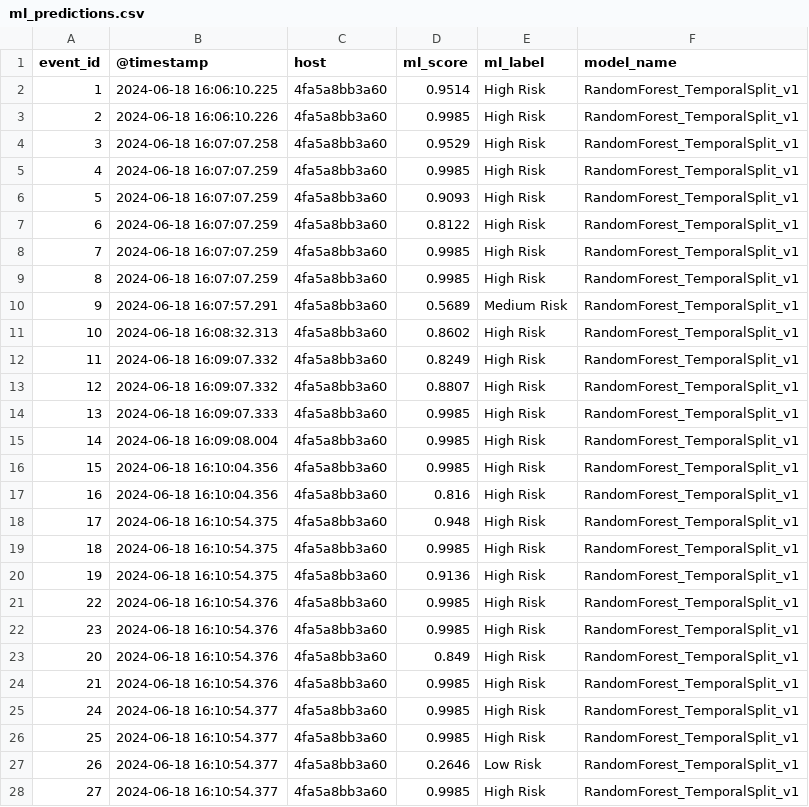
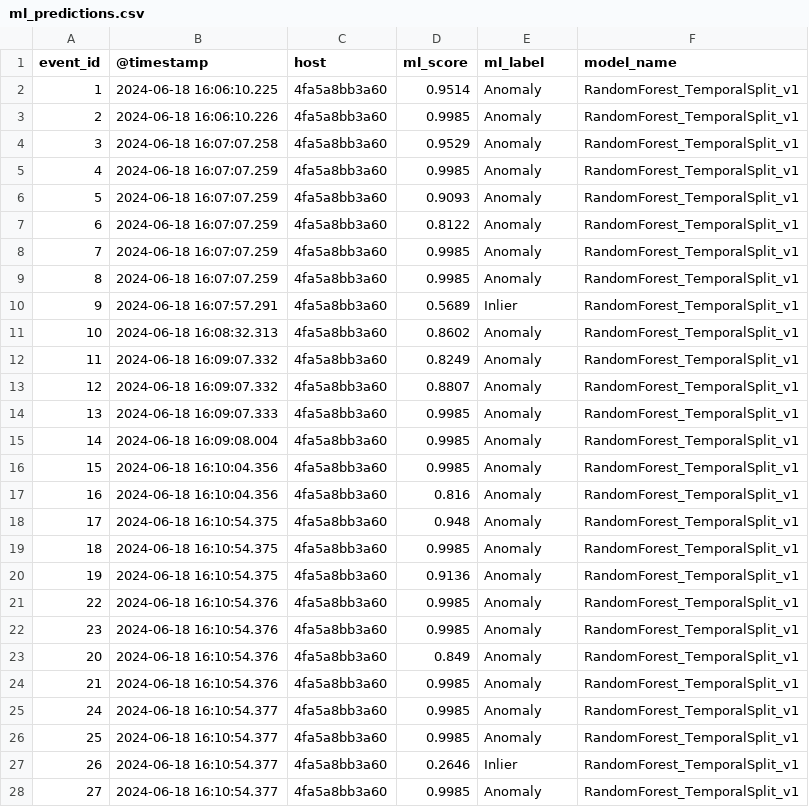
Before and after one commit to IT-Sultan/Cyber-Defense-Digital-Twin, a CSV file: data/processed/ml_predictions.csv, drawn as a sheet; only a part is shown; the diff covers the shown part only.

Commit message:
Integrate ML predictions into SOC pipeline

```diff
--- a/data/processed/ml_predictions.csv
+++ b/data/processed/ml_predictions.csv
@@ -1,28 +1,28 @@
 event_id,@timestamp,host,ml_score,ml_label,model_name
-1,2024-06-18 16:06:10.225,4fa5a8bb3a60,0.9514,High Risk,RandomForest_TemporalSplit_v1
-2,2024-06-18 16:06:10.226,4fa5a8bb3a60,0.9985,High Risk,RandomForest_TemporalSplit_v1
-3,2024-06-18 16:07:07.258,4fa5a8bb3a60,0.9529,High Risk,RandomForest_TemporalSplit_v1
-4,2024-06-18 16:07:07.259,4fa5a8bb3a60,0.9985,High Risk,RandomForest_TemporalSplit_v1
-5,2024-06-18 16:07:07.259,4fa5a8bb3a60,0.9093,High Risk,RandomForest_TemporalSplit_v1
-6,2024-06-18 16:07:07.259,4fa5a8bb3a60,0.8122,High Risk,RandomForest_TemporalSplit_v1
-7,2024-06-18 16:07:07.259,4fa5a8bb3a60,0.9985,High Risk,RandomForest_TemporalSplit_v1
-8,2024-06-18 16:07:07.259,4fa5a8bb3a60,0.9985,High Risk,RandomForest_TemporalSplit_v1
-9,2024-06-18 16:07:57.291,4fa5a8bb3a60,0.5689,Medium Risk,RandomForest_TemporalSplit_v1
-10,2024-06-18 16:08:32.313,4fa5a8bb3a60,0.8602,High Risk,RandomForest_TemporalSplit_v1
-11,2024-06-18 16:09:07.332,4fa5a8bb3a60,0.8249,High Risk,RandomForest_TemporalSplit_v1
-12,2024-06-18 16:09:07.332,4fa5a8bb3a60,0.8807,High Risk,RandomForest_TemporalSplit_v1
-13,2024-06-18 16:09:07.333,4fa5a8bb3a60,0.9985,High Risk,RandomForest_TemporalSplit_v1
-14,2024-06-18 16:09:08.004,4fa5a8bb3a60,0.9985,High Risk,RandomForest_TemporalSplit_v1
-15,2024-06-18 16:10:04.356,4fa5a8bb3a60,0.9985,High Risk,RandomForest_TemporalSplit_v1
-16,2024-06-18 16:10:04.356,4fa5a8bb3a60,0.816,High Risk,RandomForest_TemporalSplit_v1
-17,2024-06-18 16:10:54.375,4fa5a8bb3a60,0.948,High Risk,RandomForest_TemporalSplit_v1
-18,2024-06-18 16:10:54.375,4fa5a8bb3a60,0.9985,High Risk,RandomForest_TemporalSplit_v1
-19,2024-06-18 16:10:54.375,4fa5a8bb3a60,0.9136,High Risk,RandomForest_TemporalSplit_v1
-22,2024-06-18 16:10:54.376,4fa5a8bb3a60,0.9985,High Risk,RandomForest_TemporalSplit_v1
-23,2024-06-18 16:10:54.376,4fa5a8bb3a60,0.9985,High Risk,RandomForest_TemporalSplit_v1
-20,2024-06-18 16:10:54.376,4fa5a8bb3a60,0.849,High Risk,RandomForest_TemporalSplit_v1
-21,2024-06-18 16:10:54.376,4fa5a8bb3a60,0.9985,High Risk,RandomForest_TemporalSplit_v1
-24,2024-06-18 16:10:54.377,4fa5a8bb3a60,0.9985,High Risk,RandomForest_TemporalSplit_v1
-25,2024-06-18 16:10:54.377,4fa5a8bb3a60,0.9985,High Risk,RandomForest_TemporalSplit_v1
-26,2024-06-18 16:10:54.377,4fa5a8bb3a60,0.2646,Low Risk,RandomForest_TemporalSplit_v1
-27,2024-06-18 16:10:54.377,4fa5a8bb3a60,0.9985,High Risk,RandomForest_TemporalSplit_v1
+1,2024-06-18 16:06:10.225,4fa5a8bb3a60,0.9514,Anomaly,RandomForest_TemporalSplit_v1
+2,2024-06-18 16:06:10.226,4fa5a8bb3a60,0.9985,Anomaly,RandomForest_TemporalSplit_v1
+3,2024-06-18 16:07:07.258,4fa5a8bb3a60,0.9529,Anomaly,RandomForest_TemporalSplit_v1
+4,2024-06-18 16:07:07.259,4fa5a8bb3a60,0.9985,Anomaly,RandomForest_TemporalSplit_v1
+5,2024-06-18 16:07:07.259,4fa5a8bb3a60,0.9093,Anomaly,RandomForest_TemporalSplit_v1
+6,2024-06-18 16:07:07.259,4fa5a8bb3a60,0.8122,Anomaly,RandomForest_TemporalSplit_v1
+7,2024-06-18 16:07:07.259,4fa5a8bb3a60,0.9985,Anomaly,RandomForest_TemporalSplit_v1
+8,2024-06-18 16:07:07.259,4fa5a8bb3a60,0.9985,Anomaly,RandomForest_TemporalSplit_v1
+9,2024-06-18 16:07:57.291,4fa5a8bb3a60,0.5689,Inlier,RandomForest_TemporalSplit_v1
+10,2024-06-18 16:08:32.313,4fa5a8bb3a60,0.8602,Anomaly,RandomForest_TemporalSplit_v1
+11,2024-06-18 16:09:07.332,4fa5a8bb3a60,0.8249,Anomaly,RandomForest_TemporalSplit_v1
+12,2024-06-18 16:09:07.332,4fa5a8bb3a60,0.8807,Anomaly,RandomForest_TemporalSplit_v1
+13,2024-06-18 16:09:07.333,4fa5a8bb3a60,0.9985,Anomaly,RandomForest_TemporalSplit_v1
+14,2024-06-18 16:09:08.004,4fa5a8bb3a60,0.9985,Anomaly,RandomForest_TemporalSplit_v1
+15,2024-06-18 16:10:04.356,4fa5a8bb3a60,0.9985,Anomaly,RandomForest_TemporalSplit_v1
+16,2024-06-18 16:10:04.356,4fa5a8bb3a60,0.816,Anomaly,RandomForest_TemporalSplit_v1
+17,2024-06-18 16:10:54.375,4fa5a8bb3a60,0.948,Anomaly,RandomForest_TemporalSplit_v1
+18,2024-06-18 16:10:54.375,4fa5a8bb3a60,0.9985,Anomaly,RandomForest_TemporalSplit_v1
+19,2024-06-18 16:10:54.375,4fa5a8bb3a60,0.9136,Anomaly,RandomForest_TemporalSplit_v1
+22,2024-06-18 16:10:54.376,4fa5a8bb3a60,0.9985,Anomaly,RandomForest_TemporalSplit_v1
+23,2024-06-18 16:10:54.376,4fa5a8bb3a60,0.9985,Anomaly,RandomForest_TemporalSplit_v1
+20,2024-06-18 16:10:54.376,4fa5a8bb3a60,0.849,Anomaly,RandomForest_TemporalSplit_v1
+21,2024-06-18 16:10:54.376,4fa5a8bb3a60,0.9985,Anomaly,RandomForest_TemporalSplit_v1
+24,2024-06-18 16:10:54.377,4fa5a8bb3a60,0.9985,Anomaly,RandomForest_TemporalSplit_v1
+25,2024-06-18 16:10:54.377,4fa5a8bb3a60,0.9985,Anomaly,RandomForest_TemporalSplit_v1
+26,2024-06-18 16:10:54.377,4fa5a8bb3a60,0.2646,Inlier,RandomForest_TemporalSplit_v1
+27,2024-06-18 16:10:54.377,4fa5a8bb3a60,0.9985,Anomaly,RandomForest_TemporalSplit_v1
```
Also changed, not shown: 19 edited cells elsewhere in this file, 2 other files.
